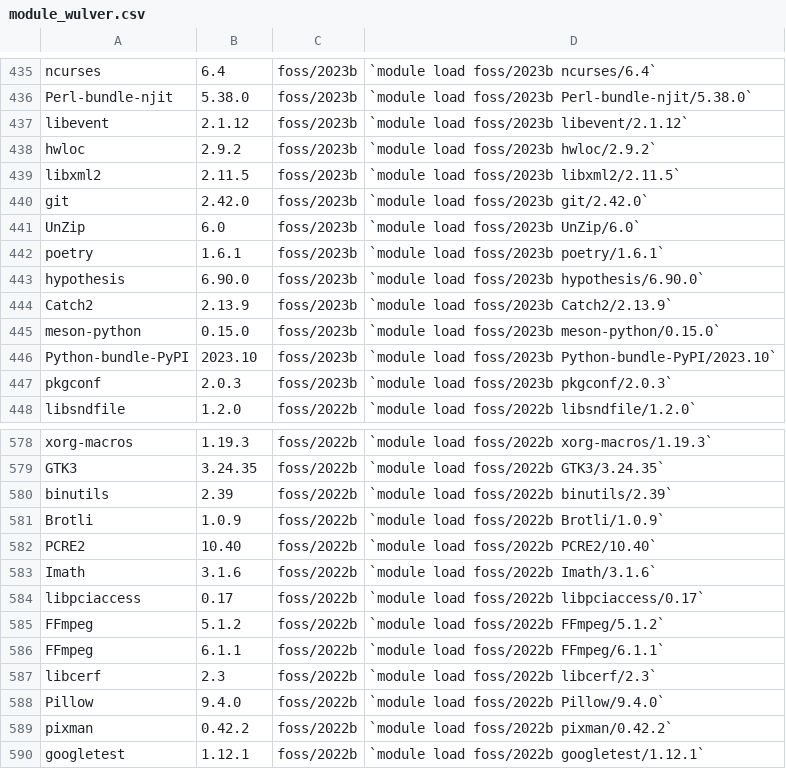
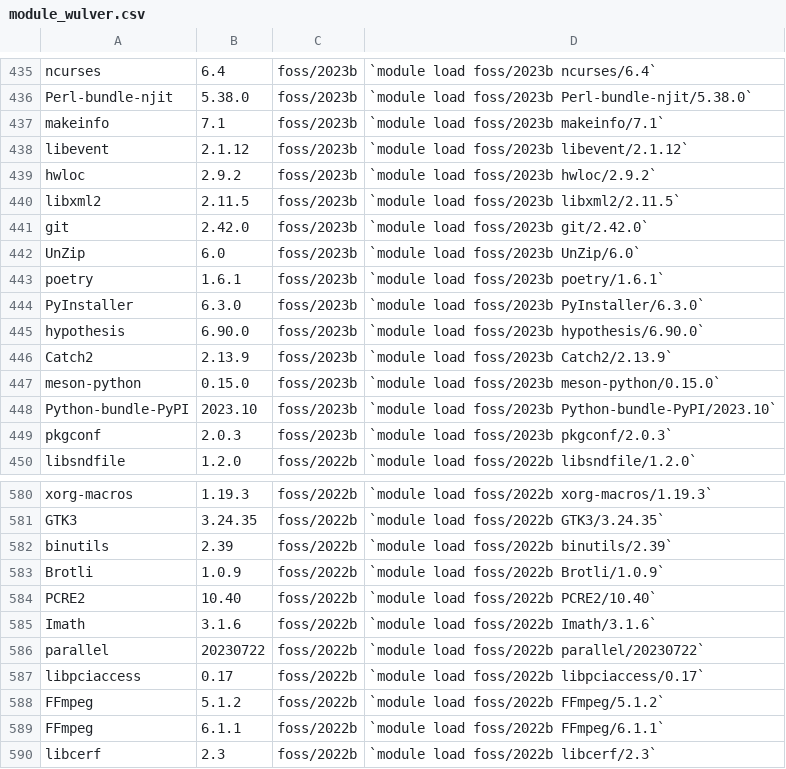
Before and after one commit to absrocks/Docs, a CSV file: assets/tables/module_wulver.csv, drawn as a sheet; only a part is shown, gaps mark what is left out; the shorter side is filled out with more unchanged rows; the diff names each change by its address in the sheet, - before the commit and + after, or states it on an @@ line.

```diff
--- a/assets/tables/module_wulver.csv
+++ b/assets/tables/module_wulver.csv
+row 437: makeinfo | 7.1 | foss/2023b | `module load foss/2023b makeinfo/7.1`
+row 444: PyInstaller | 6.3.0 | foss/2023b | `module load foss/2023b PyInstaller/6.3.0`
+row 586: parallel | 20230722 | foss/2022b | `module load foss/2022b parallel/20230722`
```
Also changed, not shown: 9 other files.
